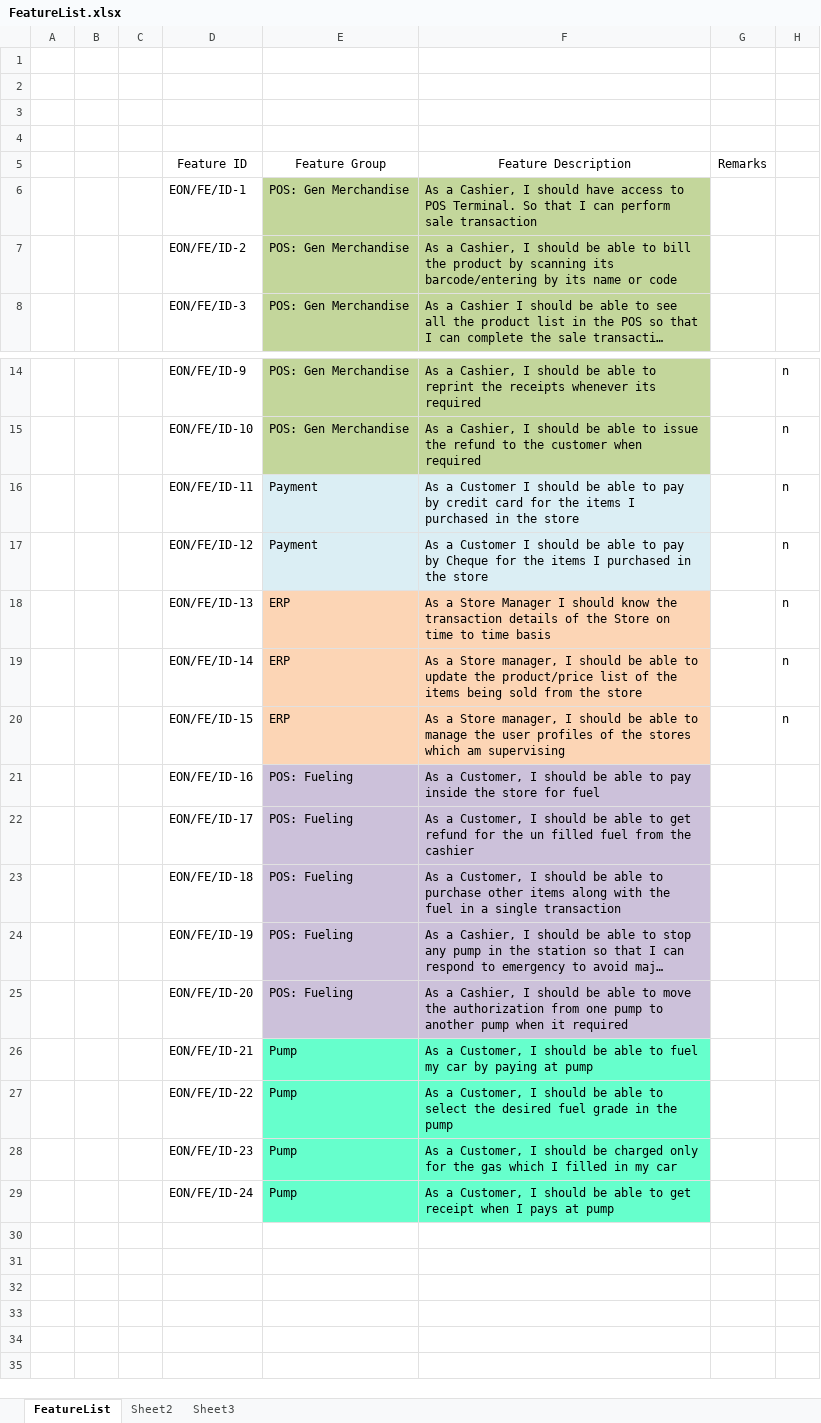
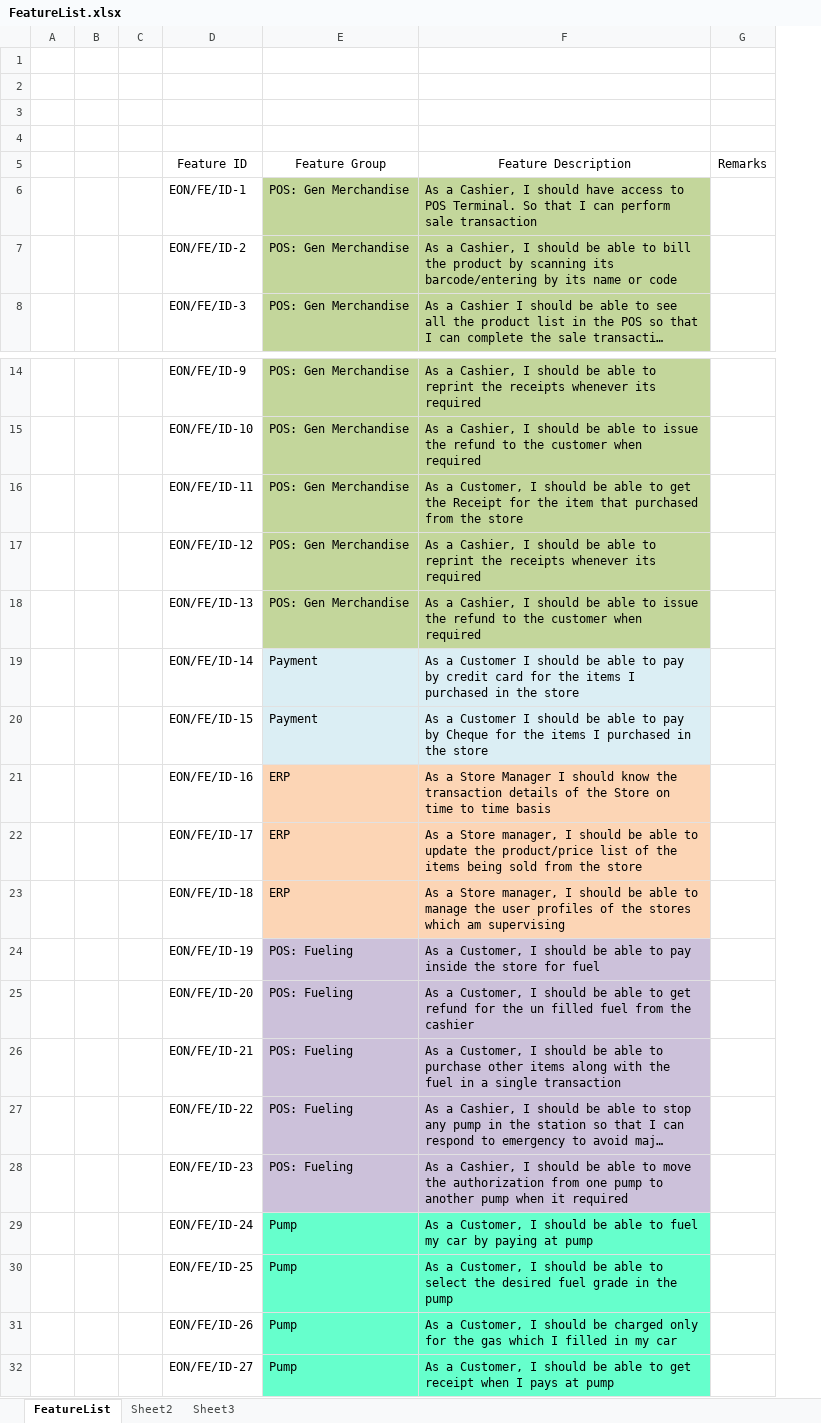
Before and after one commit to mmmathur/eonpos, an Excel workbook: Documents/FeatureList/FeatureList.xlsx, sheet FeatureList, drawn as a sheet; only a part is shown, gaps mark what is left out; long unchanged cells end in …; values as stored, in another font and other column widths than the file's, no borders; removed rows and columns are numbered as before the commit, all else as after; the diff names each change by its address in the sheet, - before the commit and + after, or states it on an @@ line.

```diff
--- a/Documents/FeatureList/FeatureList.xlsx (sheet FeatureList)
+++ b/Documents/FeatureList/FeatureList.xlsx (sheet FeatureList)
-column H, rows 14-20: all n
+row 16:  |  |  | EON/FE/ID-11 | POS: Gen Merchandise | As a Customer, I should be able to get the Receipt for the item that purchased from the store
+row 17:  |  |  | EON/FE/ID-12 | POS: Gen Merchandise | As a Cashier, I should be able to reprint the receipts whenever its required
+row 18:  |  |  | EON/FE/ID-13 | POS: Gen Merchandise | As a Cashier, I should be able to issue the refund to the customer when required
-D19: EON/FE/ID-11
+D19: EON/FE/ID-14
-D20: EON/FE/ID-12
+D20: EON/FE/ID-15
-D21: EON/FE/ID-13
+D21: EON/FE/ID-16
-D22: EON/FE/ID-14
+D22: EON/FE/ID-17
-D23: EON/FE/ID-15
+D23: EON/FE/ID-18
-D24: EON/FE/ID-16
+D24: EON/FE/ID-19
-D25: EON/FE/ID-17
+D25: EON/FE/ID-20
-D26: EON/FE/ID-18
+D26: EON/FE/ID-21
-D27: EON/FE/ID-19
+D27: EON/FE/ID-22
-D28: EON/FE/ID-20
+D28: EON/FE/ID-23
-D29: EON/FE/ID-21
+D29: EON/FE/ID-24
-D30: EON/FE/ID-22
+D30: EON/FE/ID-25
-D31: EON/FE/ID-23
+D31: EON/FE/ID-26
-D32: EON/FE/ID-24
+D32: EON/FE/ID-27
```
Also changed, not shown: 18 other files.
